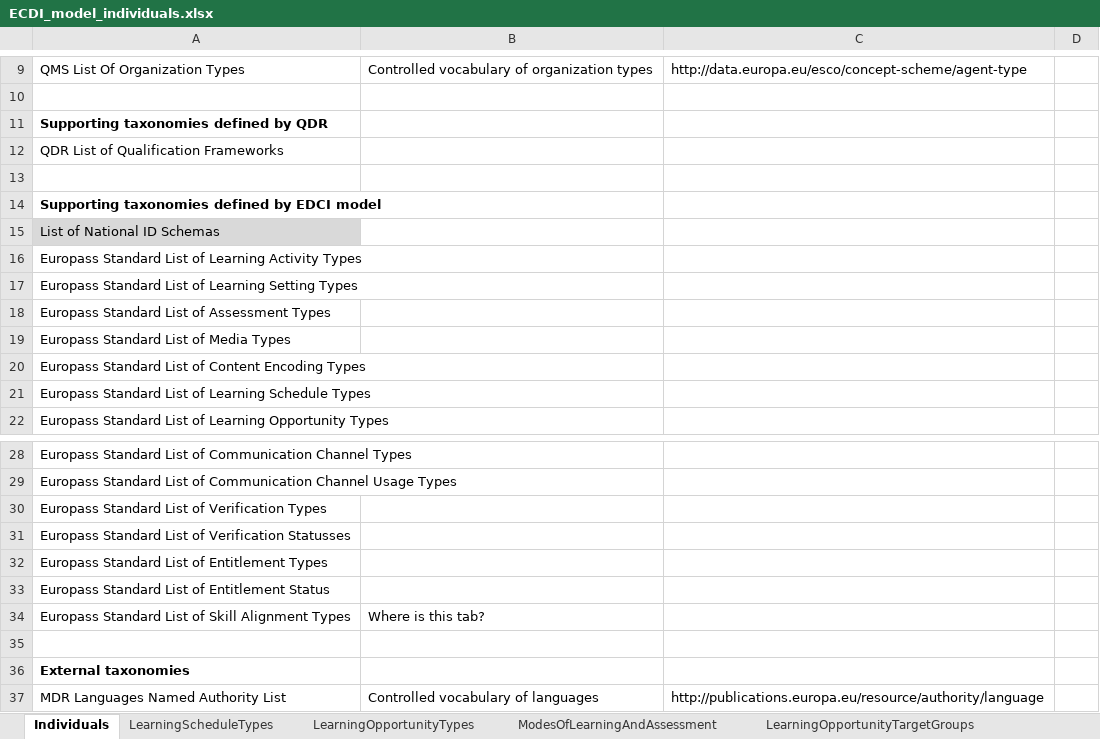
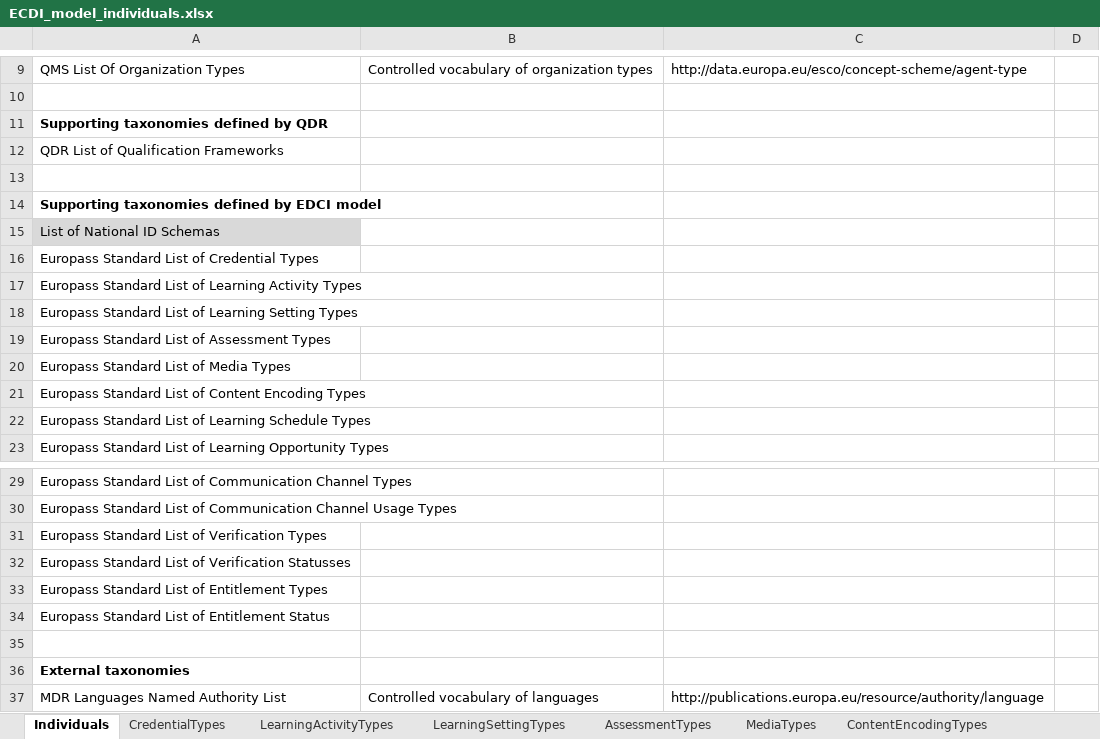
Before and after one commit to european-commission-empl/European-Learning-Model, an Excel workbook: ECDI_model_individuals.xlsx, sheet Individuals, drawn as a sheet; only a part is shown, gaps mark what is left out; values as stored, in another font and other column widths than the file's, no borders; removed rows and columns are numbered as before the commit, all else as after; the diff names each change by its address in the sheet, - before the commit and + after, or states it on an @@ line.

Commit message:
CredentialType introduced

```diff
--- a/ECDI_model_individuals.xlsx (sheet Individuals)
+++ b/ECDI_model_individuals.xlsx (sheet Individuals)
+row 16: Europass Standard List of Credential Types
-row 34: Europass Standard List of Skill Alignment Types | Where is this tab?
```
Also changed, not shown: sheet CredentialTypes, other sheet tabs.
